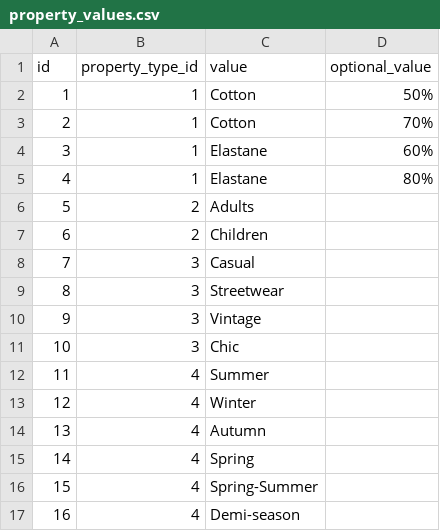
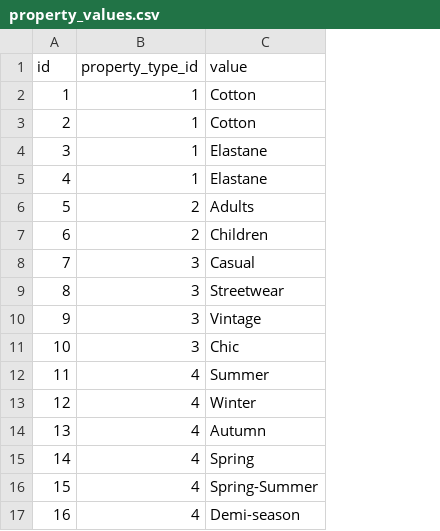
Before and after one commit to ur-abra-market/abra_back, a CSV file: population/loaders/csv/property_values.csv, drawn as a sheet; the diff names each change by its address in the sheet, - before the commit and + after, or states it on an @@ line.

```diff
--- a/population/loaders/csv/property_values.csv
+++ b/population/loaders/csv/property_values.csv
-column D (optional_value), rows 2-5: 50% | 70% | 60% | 80%
```
Also changed, not shown: 5 other files.
